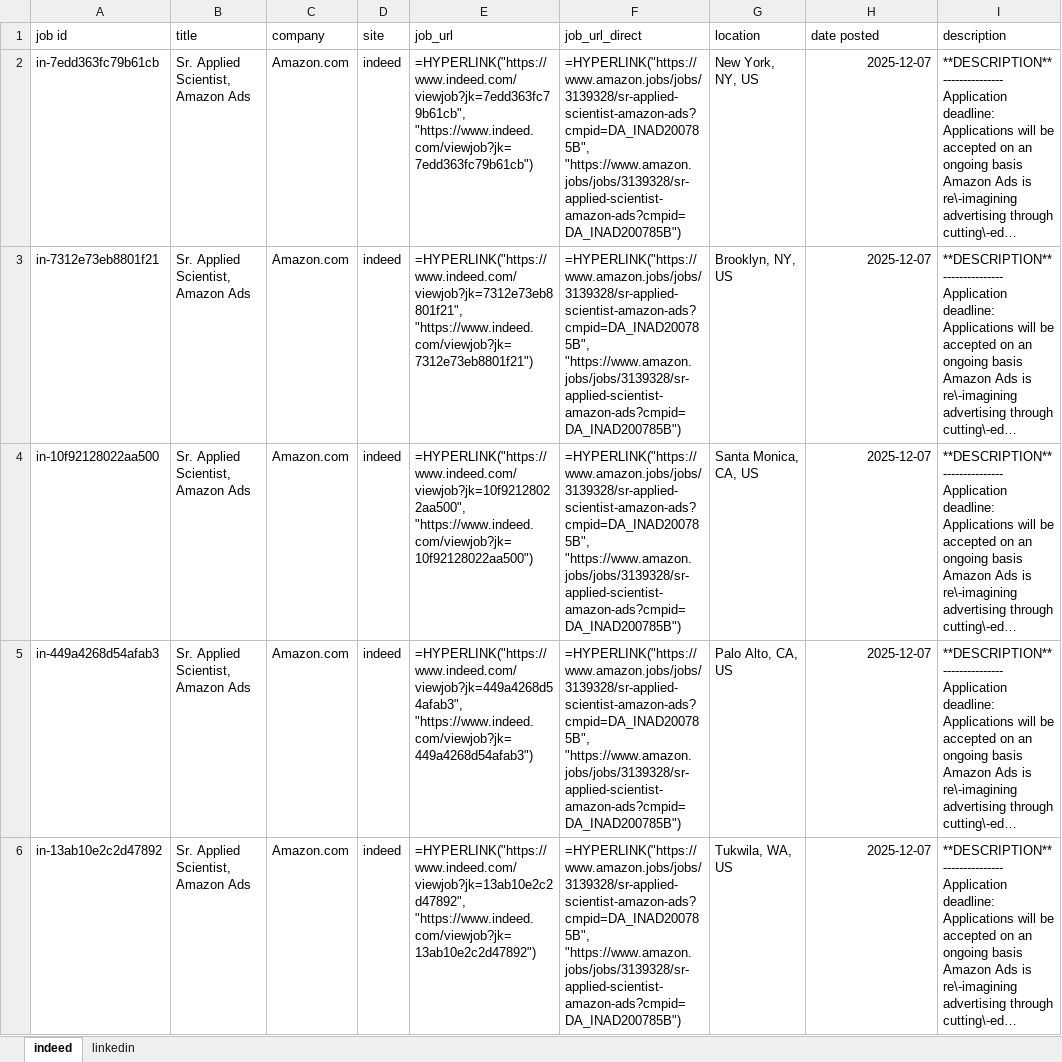
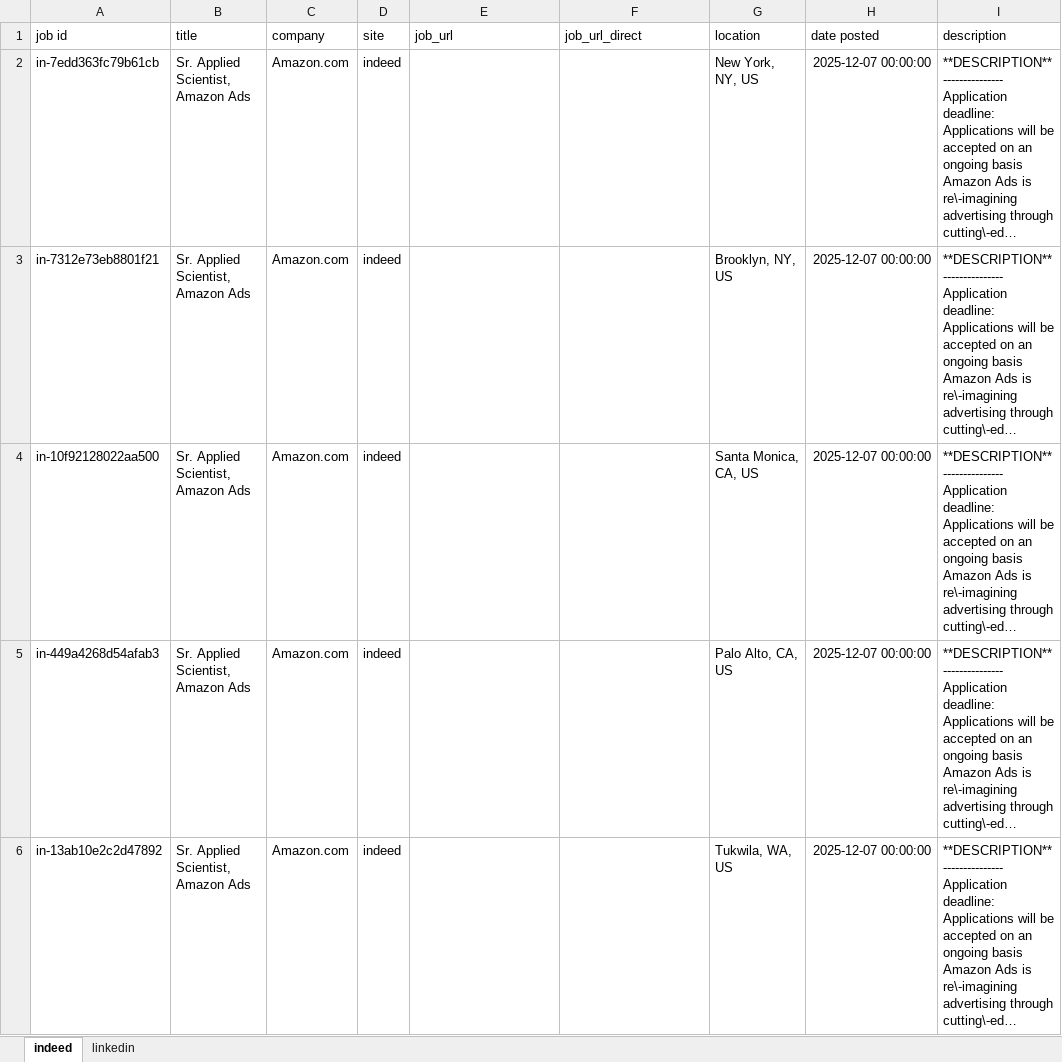
Before and after one commit to Harin41514/scraped_jobs, an Excel workbook: 2026-03-03/DS_jobs_2026-03-03.xlsx, sheet indeed, drawn as a sheet; only a part is shown; long unchanged cells end in …; values as stored, in another font and other column widths than the file's, no borders; formulas without a stored value are shown as written; the diff covers the shown part only; the diff names each change by its address in the sheet, - before the commit and + after, or states it on an @@ line.

```diff
--- a/2026-03-03/DS_jobs_2026-03-03.xlsx (sheet indeed)
+++ b/2026-03-03/DS_jobs_2026-03-03.xlsx (sheet indeed)
-E2 (job_url): =HYPERLINK("https://www.indeed.com/viewjob?jk=7edd363fc79b61cb", "https://www.indeed.com/viewjob?jk=7edd363fc79b61cb")
+E2 (job_url): (empty)
-F2:F6 (job_url_direct): =HYPERLINK("https://www.amazon.jobs/jobs/3139328/sr-applied-scientist-amazon-ads?cmpid=DA_INAD200785B", "https://www.amazon.jobs/jobs/3139328/sr-applied-scientist-amazon-ads?cmpid=DA_INAD200785B")
+F2:F6 (job_url_direct): (empty)
-H2:H6 (date posted): 2025-12-07
+H2:H6 (date posted): 2025-12-07 00:00:00
-E3 (job_url): =HYPERLINK("https://www.indeed.com/viewjob?jk=7312e73eb8801f21", "https://www.indeed.com/viewjob?jk=7312e73eb8801f21")
+E3 (job_url): (empty)
-E4 (job_url): =HYPERLINK("https://www.indeed.com/viewjob?jk=10f92128022aa500", "https://www.indeed.com/viewjob?jk=10f92128022aa500")
+E4 (job_url): (empty)
-E5 (job_url): =HYPERLINK("https://www.indeed.com/viewjob?jk=449a4268d54afab3", "https://www.indeed.com/viewjob?jk=449a4268d54afab3")
+E5 (job_url): (empty)
-E6 (job_url): =HYPERLINK("https://www.indeed.com/viewjob?jk=13ab10e2c2d47892", "https://www.indeed.com/viewjob?jk=13ab10e2c2d47892")
+E6 (job_url): (empty)
```
Also changed, not shown: 116 added rows and 348 edited cells elsewhere in this sheet, sheet linkedin, 2026-03-03/DE_jobs_2026-03-03.xlsx, 2026-03-03/ML_jobs_2026-03-03.xlsx, 18 other files.
